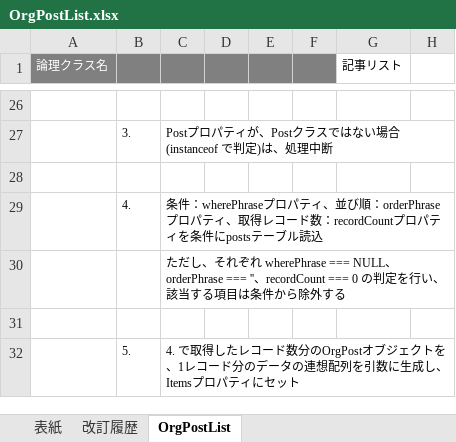
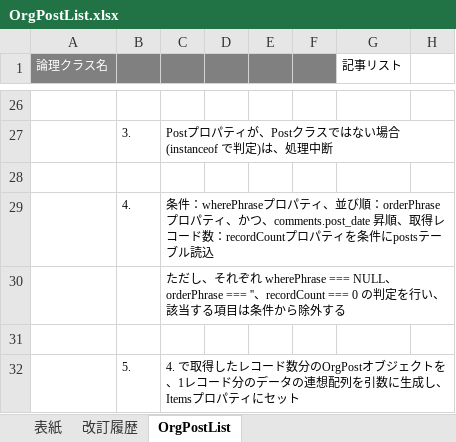
Before and after one commit to glambizm/connectyee, an Excel workbook: 30 設計/20 プログラム設計/20 クラス設計/10 backend/20 original/OrgPostList.xlsx, sheet OrgPostList, drawn as a sheet; only a part is shown, gaps mark what is left out; values as stored, in another font and other column widths than the file's, no borders; the diff names each change by its address in the sheet, - before the commit and + after, or states it on an @@ line.

```diff
--- a/30 設計/20 プログラム設計/20 クラス設計/10 backend/20 original/OrgPostList.xlsx (sheet OrgPostList)
+++ b/30 設計/20 プログラム設計/20 クラス設計/10 backend/20 original/OrgPostList.xlsx (sheet OrgPostList)
-C29: …パティ、取得レコ…
+C29: …パティ、かつ、comments.post_date 昇順、取得レコ…
```
Also changed, not shown: 30 設計/20 プログラム設計/20 クラス設計/10 backend/10 controller/PostsController.xlsx, 30 設計/20 プログラム設計/20 クラス設計/10 backend/20 original/OrgComment.xlsx, 3 other files.
